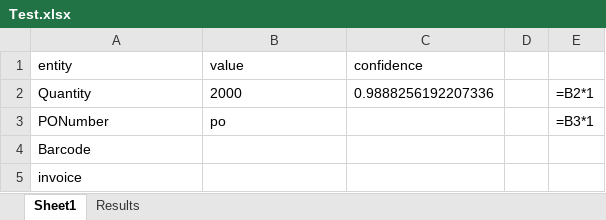
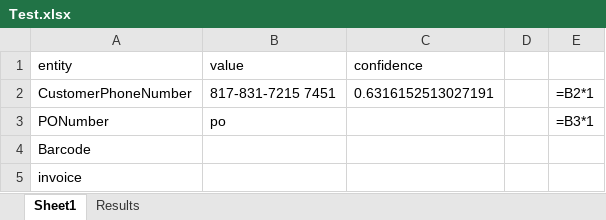
Before and after one commit to balrajkrishnappa/ReQuoteProcess, an Excel workbook: Test.xlsx, sheet Sheet1, drawn as a sheet; values as stored, in another font and other column widths than the file's, no borders; formulas without a stored value are shown as written; removed rows and columns are numbered as before the commit, all else as after; the diff names each change by its address in the sheet, - before the commit and + after, or states it on an @@ line.

```diff
--- a/Test.xlsx (sheet Sheet1)
+++ b/Test.xlsx (sheet Sheet1)
-row 2: Quantity | 2000 | 0.9888256192207336 |  | =B2*1
+row 2: CustomerPhoneNumber | 817-831-7215 7451 | 0.6316152513027191 |  | =B2*1
```
Also changed, not shown: Data/Config.xlsx, 6 other files.
